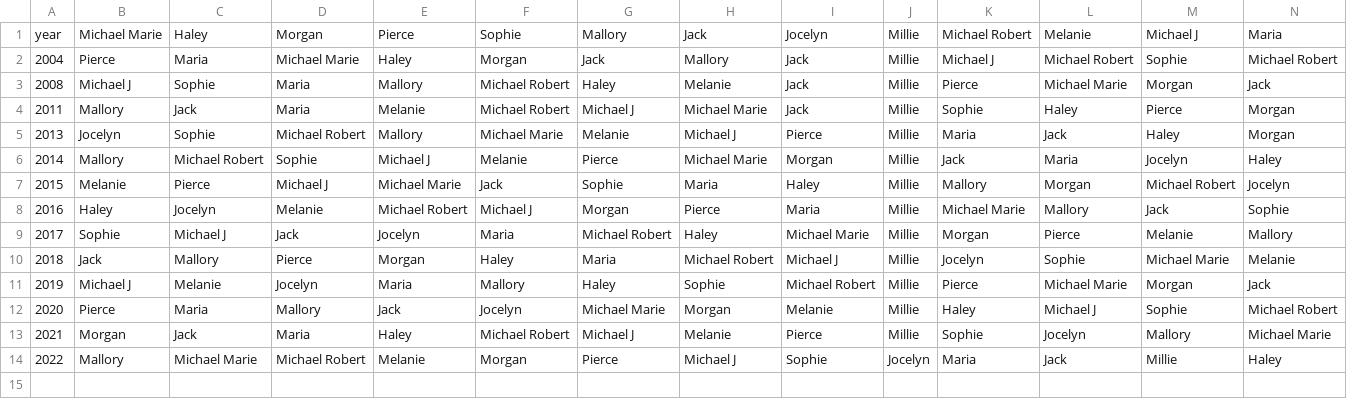
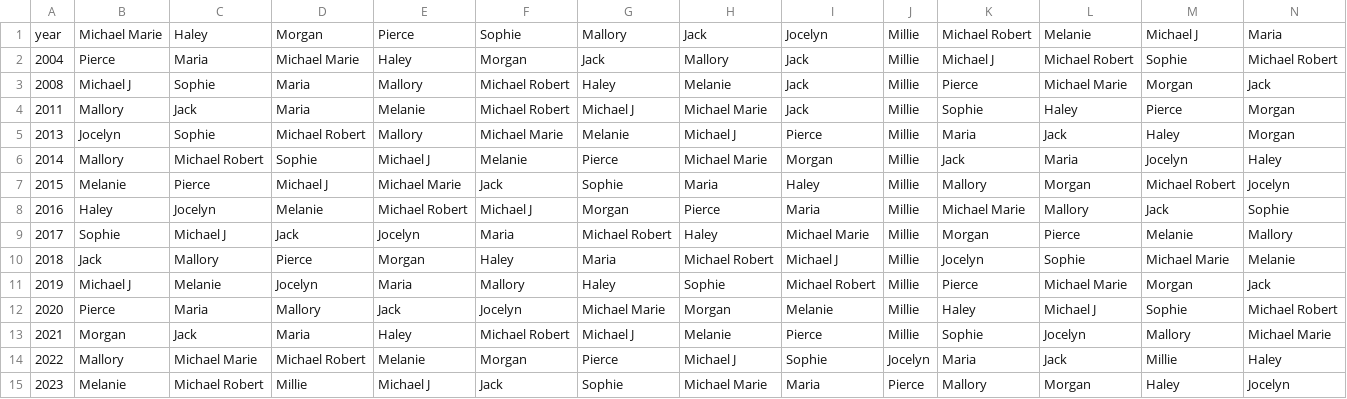
Before and after one commit to dshea/christmasList, a CSV file: kids.csv, drawn as a sheet.

```diff
--- a/kids.csv
+++ b/kids.csv
@@ -14 +14,2 @@ year,Michael Marie,Haley,Morgan,Pierce,Sophie,Mallory,Jack,Jocelyn,Millie,Michae
 2022,Mallory,Michael Marie,Michael Robert,Melanie,Morgan,Pierce,Michael J,Sophie,Jocelyn,Maria,Jack,Millie,Haley
+2023,Melanie,Michael Robert,Millie,Michael J,Jack,Sophie,Michael Marie,Maria,Pierce,Mallory,Morgan,Haley,Jocelyn
```
Also changed, not shown: adults.csv.
